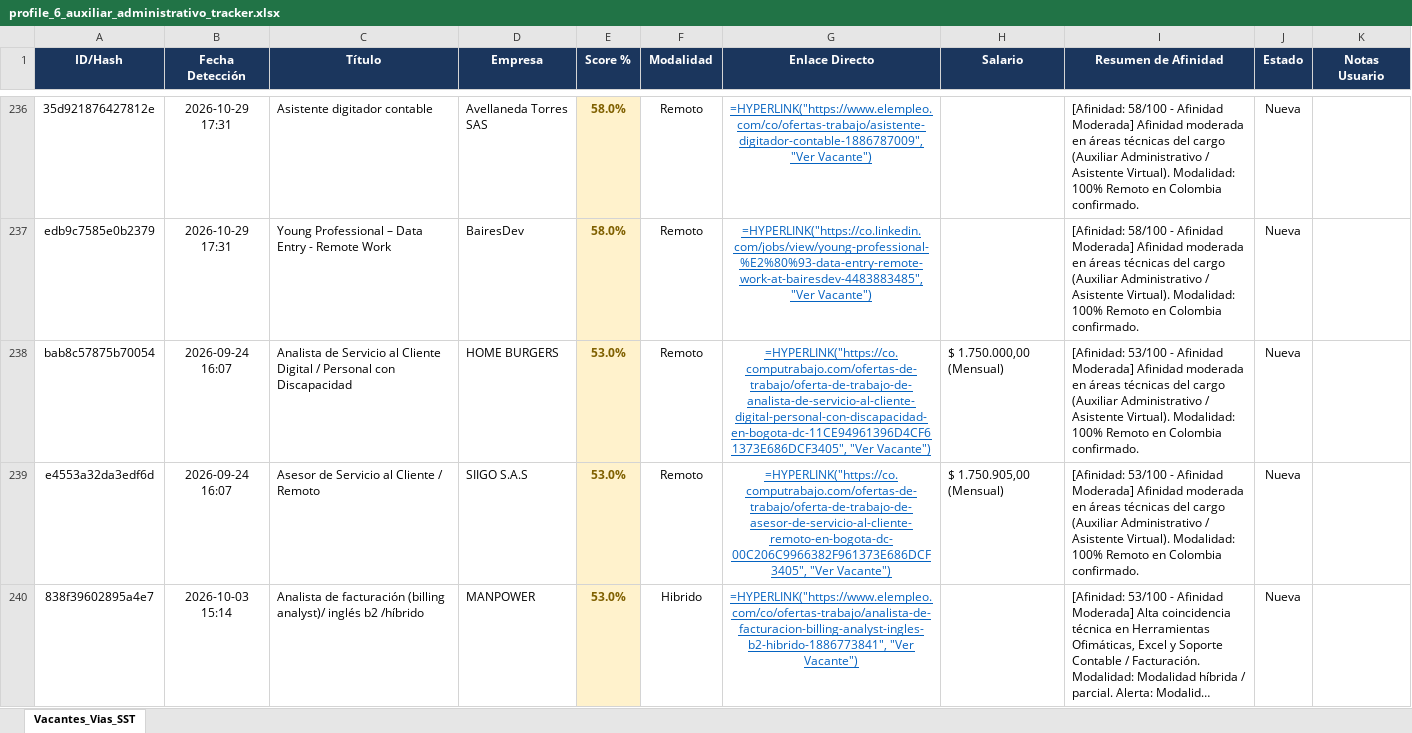
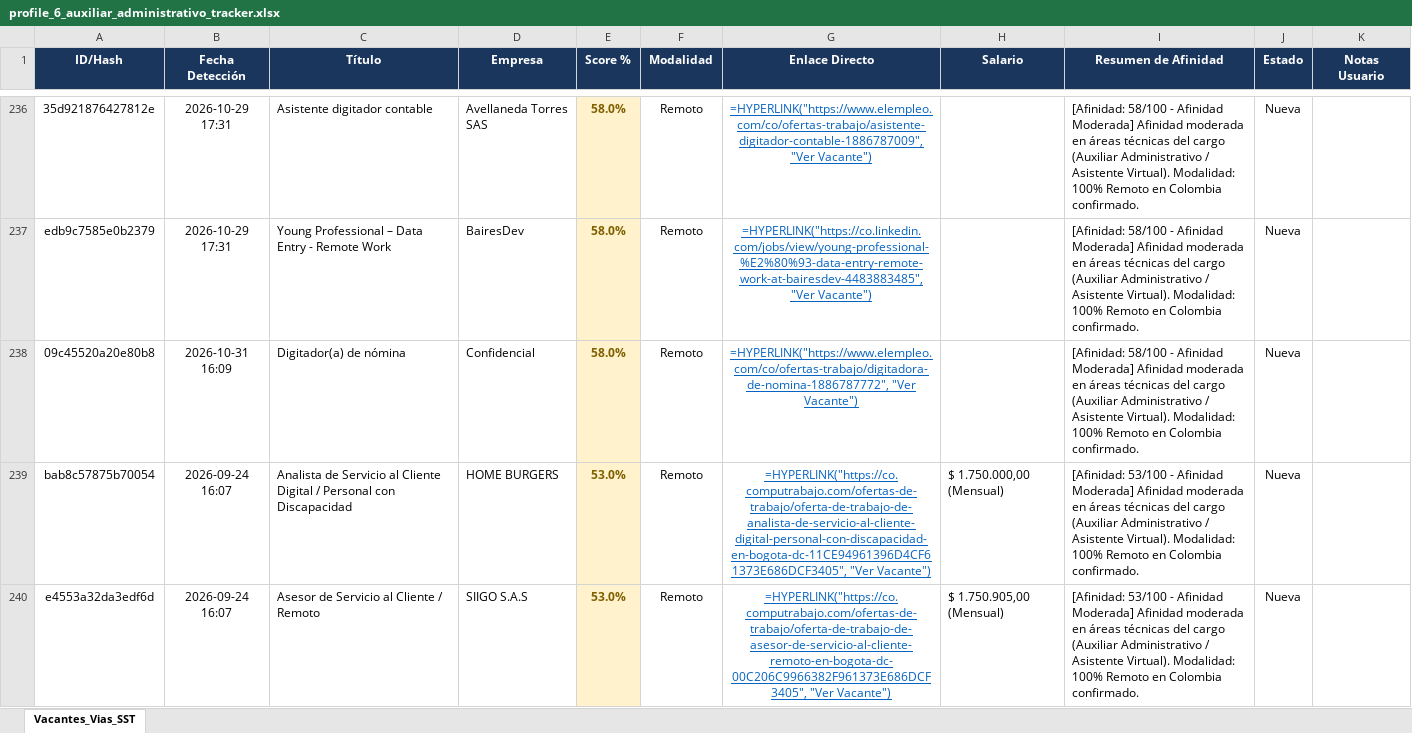
Before and after one commit to alejandromoli32-ui/tracker-jobs, an Excel workbook: output/profile_6_auxiliar_administrativo_tracker.xlsx, sheet Vacantes_Vias_SST, drawn as a sheet; only a part is shown, gaps mark what is left out; the shorter side is filled out with more unchanged rows; long unchanged cells end in …; values as stored, in another font and other column widths than the file's, no borders; formulas without a stored value are shown as written; the diff names each change by its address in the sheet, - before the commit and + after, or states it on an @@ line.

```diff
--- a/output/profile_6_auxiliar_administrativo_tracker.xlsx (sheet Vacantes_Vias_SST)
+++ b/output/profile_6_auxiliar_administrativo_tracker.xlsx (sheet Vacantes_Vias_SST)
+row 238: 09c45520a20e80b8 | 2026-10-31 16:09 | Digitador(a) de nómina | Confidencial | 58.0% | Remoto | =HYPERLINK("https://www.elempleo.com/co/ofertas-trabajo/digitadora-de-nomina-1886787772", "Ver Vacante") |  | [Afinidad: 58/100 - Afinidad Moderada] Afinidad moderada en áreas técnicas del cargo (Auxiliar Administrativo / Asistente Virtual). Modalidad: 100% Remoto en Colombia confirmado. | Nueva
```
Also changed, not shown: output/profile_1_civil_vias_sst_tracker.xlsx, output/profile_5_tecnico_sistemas_tracker.xlsx, 10 other files.
